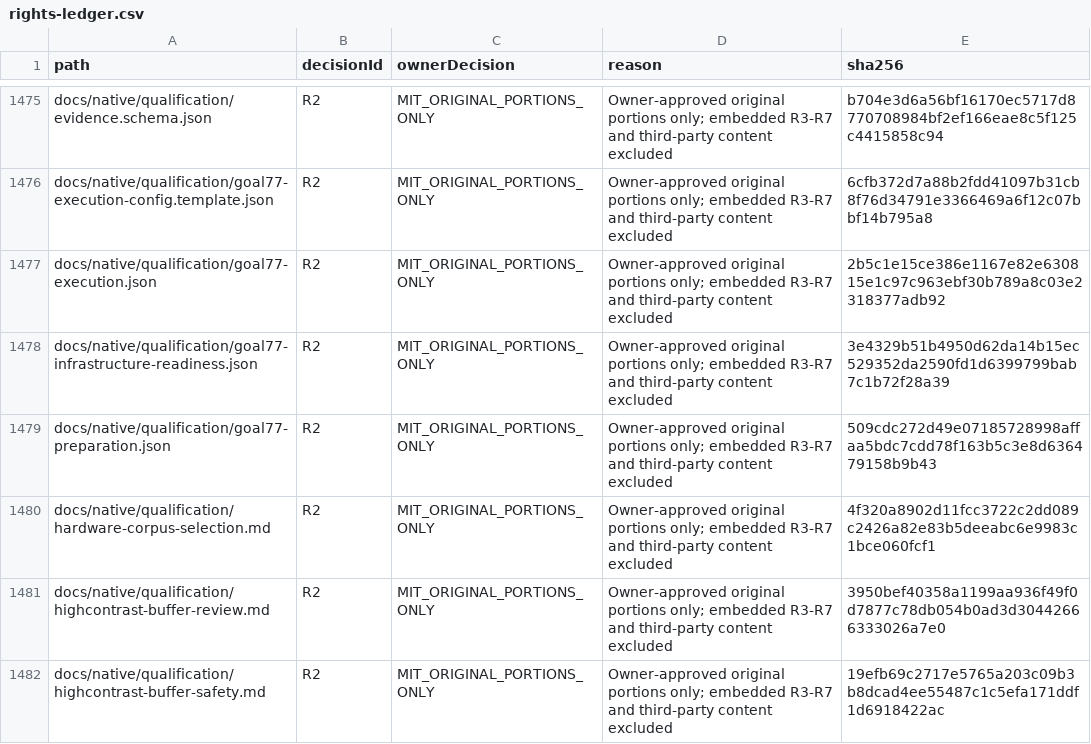
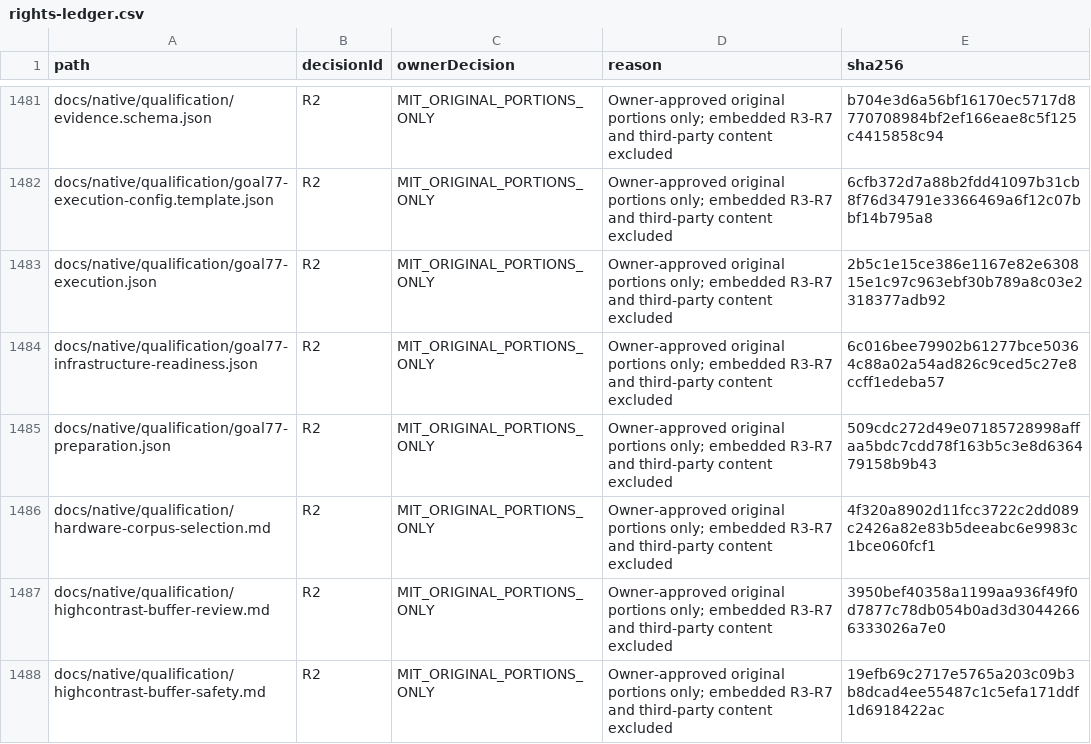
Before and after one commit to DouglasNLima/local-docs-studio, a CSV file: docs/open-source/evidence/goal62/rights-ledger.csv, drawn as a sheet; only a part is shown, gaps mark what is left out; the diff covers the shown part only.

```diff
--- a/docs/open-source/evidence/goal62/rights-ledger.csv
+++ b/docs/open-source/evidence/goal62/rights-ledger.csv
@@ -1477,3 +1483,3 @@ docs/native/qualification/goal77-execution-config.template.json,R2,MIT_ORIGINAL_
 docs/native/qualification/goal77-execution.json,R2,MIT_ORIGINAL_PORTIONS_ONLY,Owner-approved original portions only; embedded R3-R7 and third-party content excluded,2b5c1e15ce386e1167e82e630815e1c97c963ebf30b789a8c03e2318377adb92
-docs/native/qualification/goal77-infrastructure-readiness.json,R2,MIT_ORIGINAL_PORTIONS_ONLY,Owner-approved original portions only; embedded R3-R7 and third-party content excluded,3e4329b51b4950d62da14b15ec529352da2590fd1d6399799bab7c1b72f28a39
+docs/native/qualification/goal77-infrastructure-readiness.json,R2,MIT_ORIGINAL_PORTIONS_ONLY,Owner-approved original portions only; embedded R3-R7 and third-party content excluded,6c016bee79902b61277bce50364c88a02a54ad826c9ced5c27e8ccff1edeba57
 docs/native/qualification/goal77-preparation.json,R2,MIT_ORIGINAL_PORTIONS_ONLY,Owner-approved original portions only; embedded R3-R7 and third-party content excluded,509cdc272d49e07185728998affaa5bdc7cdd78f163b5c3e8d636479158b9b43
```
Also changed, not shown: 8 added rows and 2 edited cells elsewhere in this file, 11 other files.
